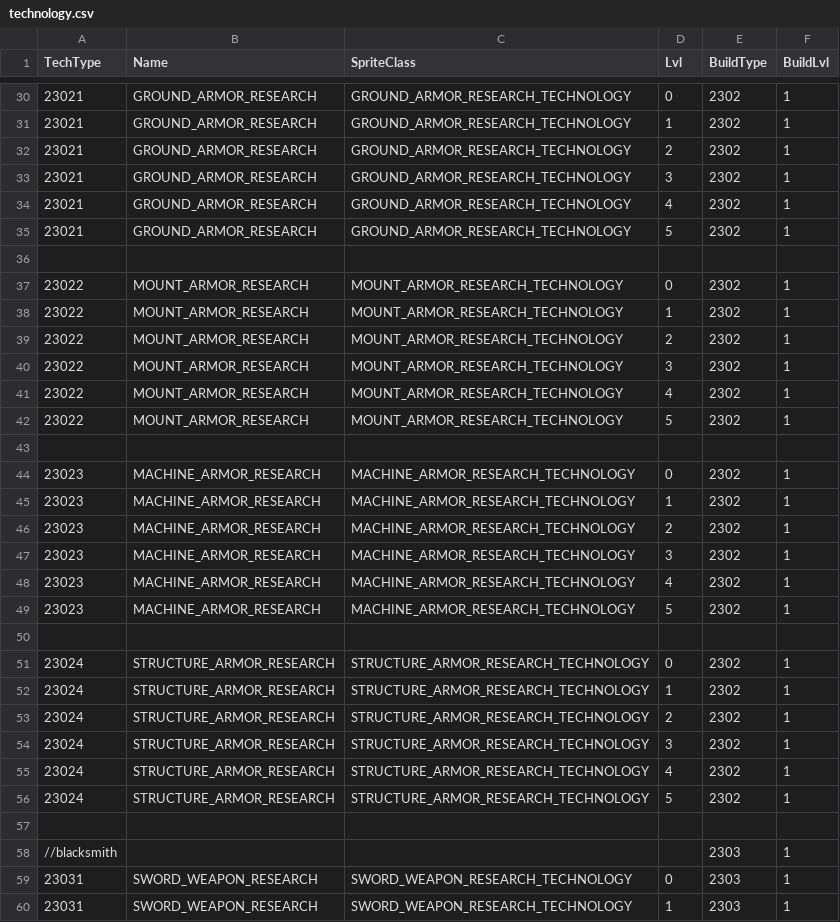
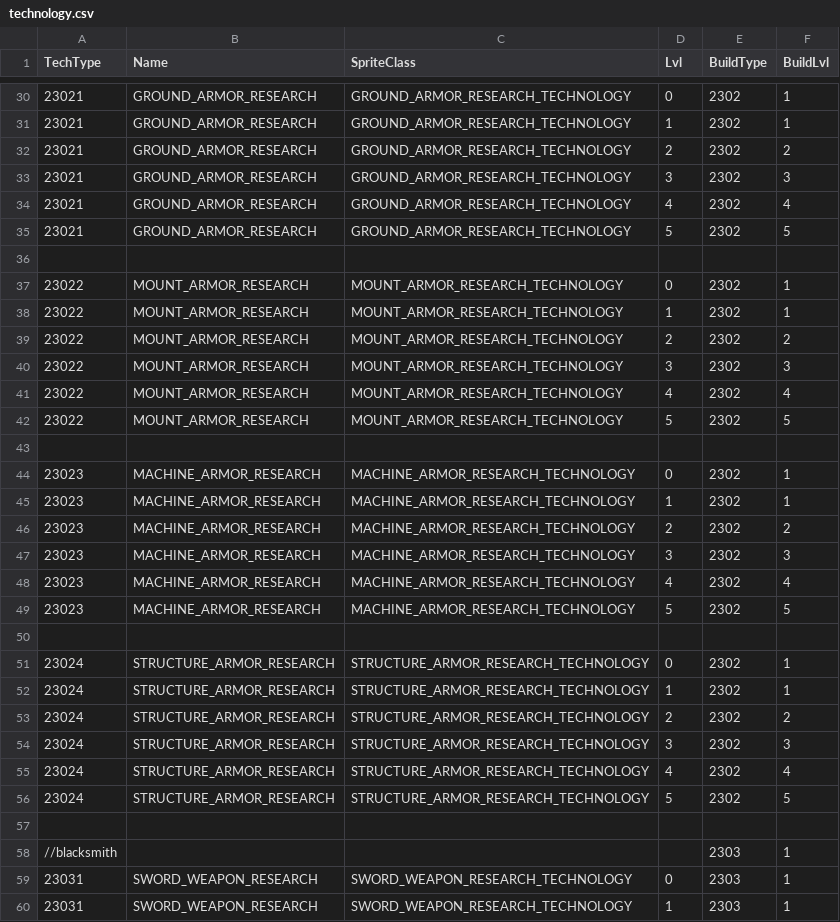
Before and after one commit to giulianob/tribalhero, a CSV file: conf/csv/technology.csv, drawn as a sheet; only a part is shown, gaps mark what is left out; the diff covers the shown part only.

Commit message:
technology cost changed

```diff
--- a/conf/csv/technology.csv
+++ b/conf/csv/technology.csv
@@ -31,6 +31,6 @@ TechType,Name,SpriteClass,Lvl,BuildType,BuildLvl
 23021,GROUND_ARMOR_RESEARCH,GROUND_ARMOR_RESEARCH_TECHNOLOGY,1,2302,1
-23021,GROUND_ARMOR_RESEARCH,GROUND_ARMOR_RESEARCH_TECHNOLOGY,2,2302,1
-23021,GROUND_ARMOR_RESEARCH,GROUND_ARMOR_RESEARCH_TECHNOLOGY,3,2302,1
-23021,GROUND_ARMOR_RESEARCH,GROUND_ARMOR_RESEARCH_TECHNOLOGY,4,2302,1
-23021,GROUND_ARMOR_RESEARCH,GROUND_ARMOR_RESEARCH_TECHNOLOGY,5,2302,1
+23021,GROUND_ARMOR_RESEARCH,GROUND_ARMOR_RESEARCH_TECHNOLOGY,2,2302,2
+23021,GROUND_ARMOR_RESEARCH,GROUND_ARMOR_RESEARCH_TECHNOLOGY,3,2302,3
+23021,GROUND_ARMOR_RESEARCH,GROUND_ARMOR_RESEARCH_TECHNOLOGY,4,2302,4
+23021,GROUND_ARMOR_RESEARCH,GROUND_ARMOR_RESEARCH_TECHNOLOGY,5,2302,5
 ,,,,,
@@ -38,6 +38,6 @@ TechType,Name,SpriteClass,Lvl,BuildType,BuildLvl
 23022,MOUNT_ARMOR_RESEARCH,MOUNT_ARMOR_RESEARCH_TECHNOLOGY,1,2302,1
-23022,MOUNT_ARMOR_RESEARCH,MOUNT_ARMOR_RESEARCH_TECHNOLOGY,2,2302,1
-23022,MOUNT_ARMOR_RESEARCH,MOUNT_ARMOR_RESEARCH_TECHNOLOGY,3,2302,1
-23022,MOUNT_ARMOR_RESEARCH,MOUNT_ARMOR_RESEARCH_TECHNOLOGY,4,2302,1
-23022,MOUNT_ARMOR_RESEARCH,MOUNT_ARMOR_RESEARCH_TECHNOLOGY,5,2302,1
+23022,MOUNT_ARMOR_RESEARCH,MOUNT_ARMOR_RESEARCH_TECHNOLOGY,2,2302,2
+23022,MOUNT_ARMOR_RESEARCH,MOUNT_ARMOR_RESEARCH_TECHNOLOGY,3,2302,3
+23022,MOUNT_ARMOR_RESEARCH,MOUNT_ARMOR_RESEARCH_TECHNOLOGY,4,2302,4
+23022,MOUNT_ARMOR_RESEARCH,MOUNT_ARMOR_RESEARCH_TECHNOLOGY,5,2302,5
 ,,,,,
@@ -45,6 +45,6 @@ TechType,Name,SpriteClass,Lvl,BuildType,BuildLvl
 23023,MACHINE_ARMOR_RESEARCH,MACHINE_ARMOR_RESEARCH_TECHNOLOGY,1,2302,1
-23023,MACHINE_ARMOR_RESEARCH,MACHINE_ARMOR_RESEARCH_TECHNOLOGY,2,2302,1
-23023,MACHINE_ARMOR_RESEARCH,MACHINE_ARMOR_RESEARCH_TECHNOLOGY,3,2302,1
-23023,MACHINE_ARMOR_RESEARCH,MACHINE_ARMOR_RESEARCH_TECHNOLOGY,4,2302,1
-23023,MACHINE_ARMOR_RESEARCH,MACHINE_ARMOR_RESEARCH_TECHNOLOGY,5,2302,1
+23023,MACHINE_ARMOR_RESEARCH,MACHINE_ARMOR_RESEARCH_TECHNOLOGY,2,2302,2
+23023,MACHINE_ARMOR_RESEARCH,MACHINE_ARMOR_RESEARCH_TECHNOLOGY,3,2302,3
+23023,MACHINE_ARMOR_RESEARCH,MACHINE_ARMOR_RESEARCH_TECHNOLOGY,4,2302,4
+23023,MACHINE_ARMOR_RESEARCH,MACHINE_ARMOR_RESEARCH_TECHNOLOGY,5,2302,5
 ,,,,,
@@ -52,6 +52,6 @@ TechType,Name,SpriteClass,Lvl,BuildType,BuildLvl
 23024,STRUCTURE_ARMOR_RESEARCH,STRUCTURE_ARMOR_RESEARCH_TECHNOLOGY,1,2302,1
-23024,STRUCTURE_ARMOR_RESEARCH,STRUCTURE_ARMOR_RESEARCH_TECHNOLOGY,2,2302,1
-23024,STRUCTURE_ARMOR_RESEARCH,STRUCTURE_ARMOR_RESEARCH_TECHNOLOGY,3,2302,1
-23024,STRUCTURE_ARMOR_RESEARCH,STRUCTURE_ARMOR_RESEARCH_TECHNOLOGY,4,2302,1
-23024,STRUCTURE_ARMOR_RESEARCH,STRUCTURE_ARMOR_RESEARCH_TECHNOLOGY,5,2302,1
+23024,STRUCTURE_ARMOR_RESEARCH,STRUCTURE_ARMOR_RESEARCH_TECHNOLOGY,2,2302,2
+23024,STRUCTURE_ARMOR_RESEARCH,STRUCTURE_ARMOR_RESEARCH_TECHNOLOGY,3,2302,3
+23024,STRUCTURE_ARMOR_RESEARCH,STRUCTURE_ARMOR_RESEARCH_TECHNOLOGY,4,2302,4
+23024,STRUCTURE_ARMOR_RESEARCH,STRUCTURE_ARMOR_RESEARCH_TECHNOLOGY,5,2302,5
 ,,,,,
```
Also changed, not shown: 29 edited cells elsewhere in this file.
